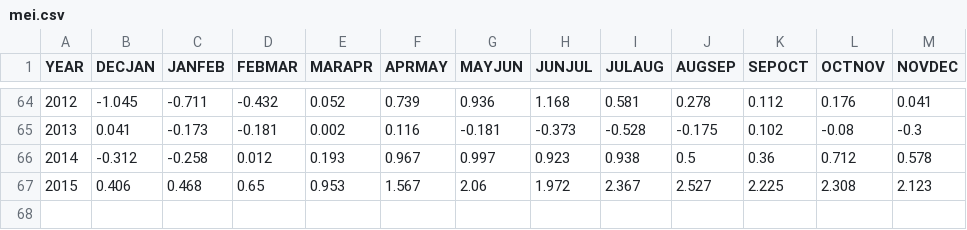
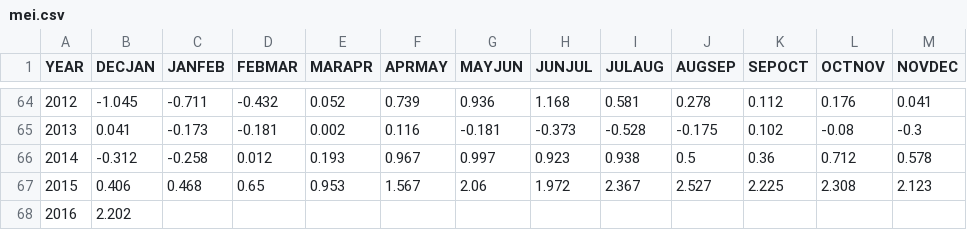
Before and after one commit to UARENForecasting/precip-d3, a CSV file: data/mei.csv, drawn as a sheet; only a part is shown, gaps mark what is left out; the diff names each change by its address in the sheet, - before the commit and + after, or states it on an @@ line.

Commit message:
add decjan mei

```diff
--- a/data/mei.csv
+++ b/data/mei.csv
+row 68: 2016 | 2.202
```
Also changed, not shown: 1 other file.
